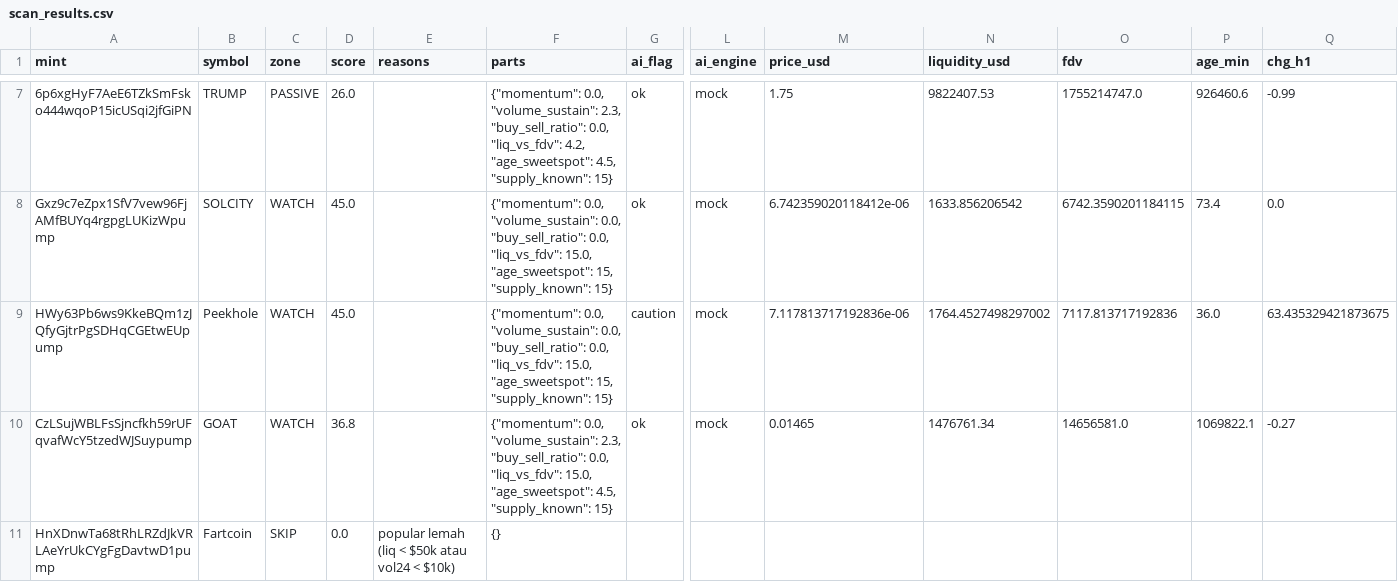
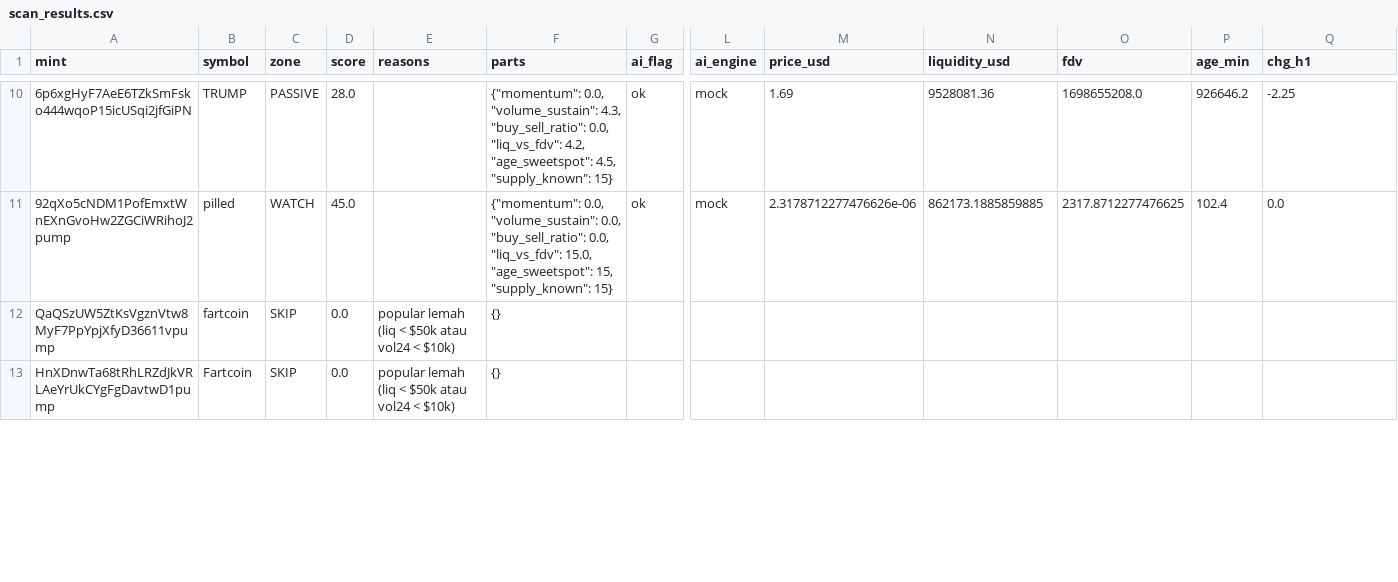
Before and after one commit to muhammadekonugroho4-spec/MEME-COIN-RADAR, a CSV file: data/daily/2026-10-23/scan_results.csv, drawn as a sheet; only a part is shown, gaps mark what is left out; removed rows and columns are numbered as before the commit, all else as after; rows hold the shown columns only; the diff covers the shown part only; the diff names each change by its address in the sheet, - before the commit and + after, or states it on an @@ line.

```diff
--- a/data/daily/2026-10-23/scan_results.csv
+++ b/data/daily/2026-10-23/scan_results.csv
-D10 (score): 26.0
+D10 (score): 28.0
-F10 (parts): …0.0, "volume_sustain": 2.3, "buy_sell_ratio": 0.0,…
+F10 (parts): …0.0, "volume_sustain": 4.3, "buy_sell_ratio": 0.0,…
-M10 (price_usd): 1.75
+M10 (price_usd): 1.69
-N10 (liquidity_usd): 9822407.53
+N10 (liquidity_usd): 9528081.36
-O10 (fdv): 1755214747.0
+O10 (fdv): 1698655208.0
-P10 (age_min): 926460.6
+P10 (age_min): 926646.2
-Q10 (chg_h1): -0.99
+Q10 (chg_h1): -2.25
-A11 (mint): Gxz9c7eZpx1SfV7vew96FjAMfBUYq4rgpgLUKizWpump
+A11 (mint): 92qXo5cNDM1PofEmxtWnEXnGvoHw2ZGCiWRihoJ2pump
-B11 (symbol): SOLCITY
+B11 (symbol): pilled
-M11 (price_usd): 6.742359020118412e-06
+M11 (price_usd): 2.3178712277476626e-06
-N11 (liquidity_usd): 1633.856206542
+N11 (liquidity_usd): 862173.1885859885
-O11 (fdv): 6742.3590201184115
+O11 (fdv): 2317.8712277476625
-P11 (age_min): 73.4
+P11 (age_min): 102.4
-row 9: HWy63Pb6ws9KkeBQm1zJQfyGjtrPgSDHqCGEtwEUpump | Peekhole | WATCH | 45.0 |  | {"momentum": 0.0, "volume_sustain": 0.0, "buy_sell_ratio": 0.0, "liq_vs_fdv": 15.0, "age_sweetspot": 15, "supply_known": 15} | caution | mock | 7.117813717192836e-06 | 1764.4527498297002 | 7117.813717192836 | 36.0 | 63.435329421873675
-row 10: CzLSujWBLFsSjncfkh59rUFqvafWcY5tzedWJSuypump | GOAT | WATCH | 36.8 |  | {"momentum": 0.0, "volume_sustain": 2.3, "buy_sell_ratio": 0.0, "liq_vs_fdv": 15.0, "age_sweetspot": 4.5, "supply_known": 15} | ok | mock | 0.01465 | 1476761.34 | 14656581.0 | 1069822.1 | -0.27
+row 12: QaQSzUW5ZtKsVgznVtw8MyF7PpYpjXfyD36611vpump | fartcoin | SKIP | 0.0 | popular lemah (liq < $50k atau vol24 < $10k) | {}
```
Also changed, not shown: 6 added rows, 5 removed rows and 23 edited cells elsewhere in this file, 24 other files.
